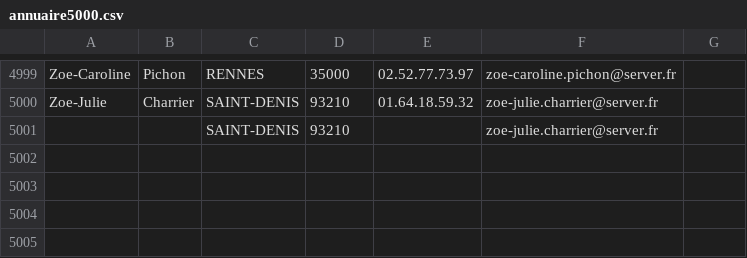
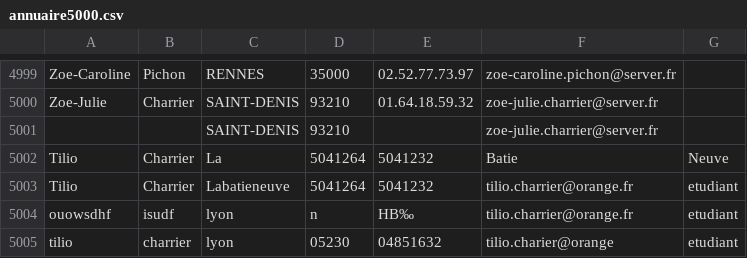
Before and after one commit to Subarasheeesh/SAE-C, a CSV file: annuaire5000.csv, drawn as a sheet; only a part is shown, gaps mark what is left out; the diff names each change by its address in the sheet, - before the commit and + after, or states it on an @@ line.

```diff
--- a/annuaire5000.csv
+++ b/annuaire5000.csv
+row 5002: Tilio | Charrier | La | 5041264 | 5041232 | Batie | Neuve
+row 5003: Tilio | Charrier | Labatieneuve | 5041264 | 5041232 | tilio.charrier@orange.fr | etudiant
+row 5004: ouowsdhf | isudf | lyon | n | HB‰ | tilio.charrier@orange.fr | etudiant
+row 5005: tilio | charrier | lyon | 05230 | 04851632 | tilio.charier@orange | etudiant
```
Also changed, not shown: 7 other files.
